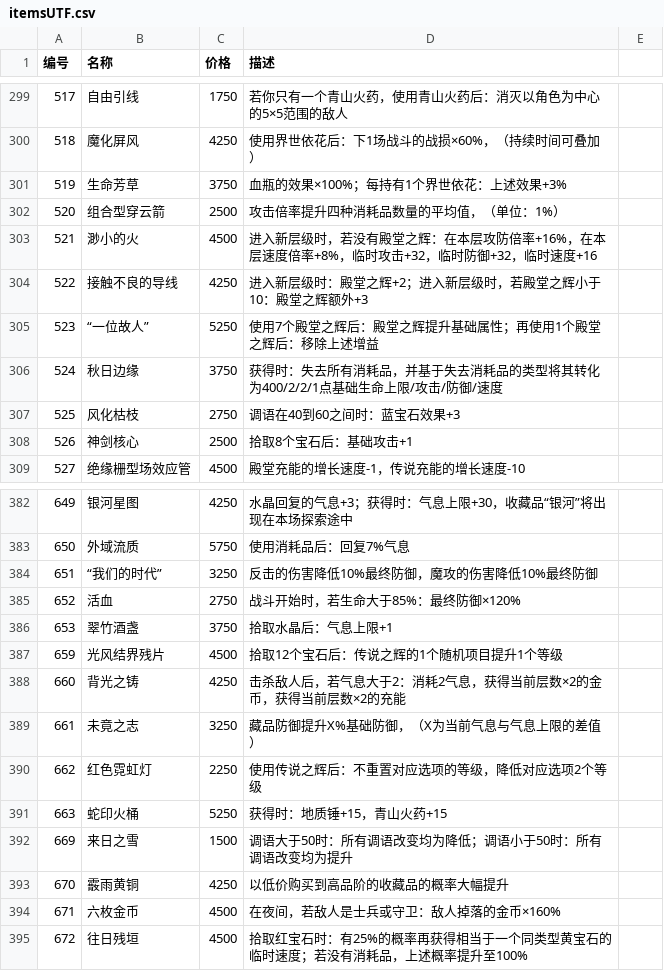
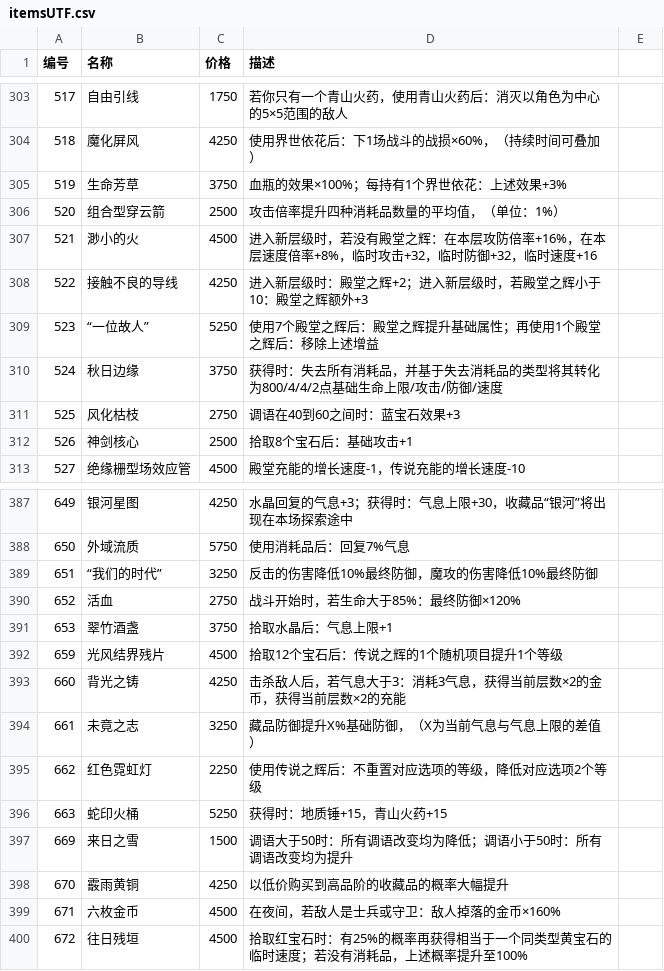
Before and after one commit to Panenzhe/ALongJourneyToWhereIsMoonlit, a CSV file: itemsUTF.csv, drawn as a sheet; only a part is shown, gaps mark what is left out; the diff covers the shown part only.

```diff
--- a/itemsUTF.csv
+++ b/itemsUTF.csv
@@ -305,3 +309,3 @@
 523,“一位故人”,5250,使用7个殿堂之辉后：殿堂之辉提升基础属性；再使用1个殿堂之辉后：移除上述增益
-524,秋日边缘,3750,获得时：失去所有消耗品，并基于失去消耗品的类型将其转化为400/2/2/1点基础生命上限/攻击/防御/速度
+524,秋日边缘,3750,获得时：失去所有消耗品，并基于失去消耗品的类型将其转化为800/4/4/2点基础生命上限/攻击/防御/速度
 525,风化枯枝,2750,调语在40到60之间时：蓝宝石效果+3
@@ -387,3 +392,3 @@
 659,光风结界残片,4500,拾取12个宝石后：传说之辉的1个随机项目提升1个等级
-660,背光之铸,4250,击杀敌人后，若气息大于2：消耗2气息，获得当前层数×2的金币，获得当前层数×2的充能
+660,背光之铸,4250,击杀敌人后，若气息大于3：消耗3气息，获得当前层数×2的金币，获得当前层数×2的充能
 661,未竟之志,3250,藏品防御提升X%基础防御，（X为当前气息与气息上限的差值）
```
Also changed, not shown: 5 added rows and 6 edited cells elsewhere in this file, 50 other files.
